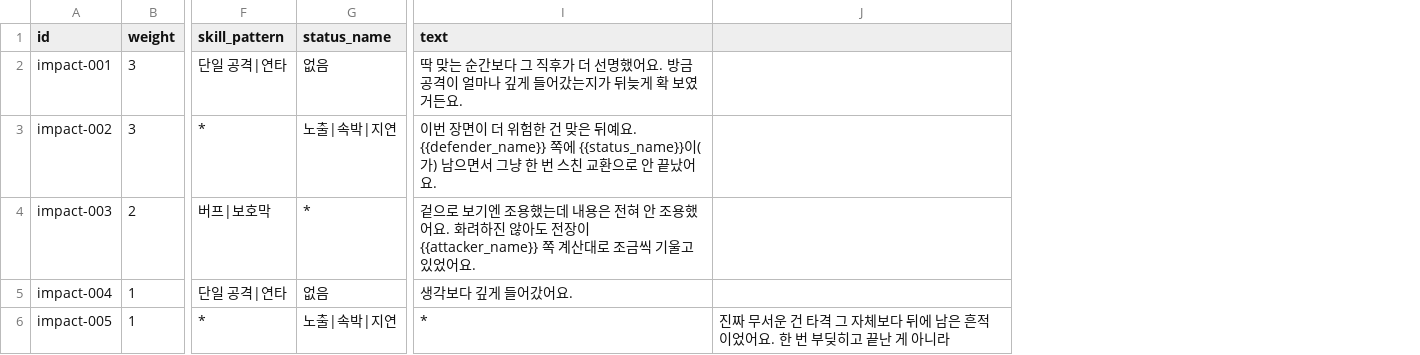
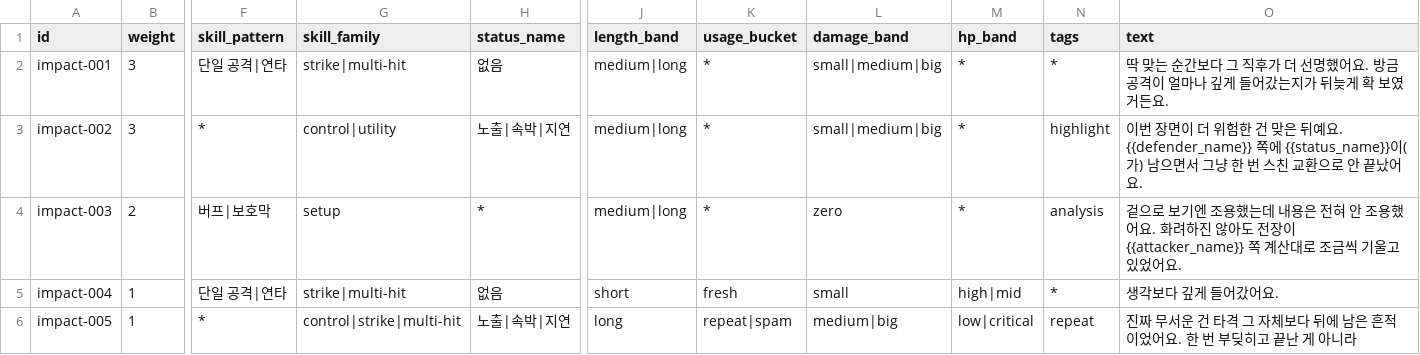
Before and after one commit to yangjin-krafton/Modelmon-Arena, a CSV file: src/data/dialogue-impact.csv, drawn as a sheet; only a part is shown, gaps mark what is left out; removed rows and columns are numbered as before the commit, all else as after; the diff names each change by its address in the sheet, - before the commit and + after, or states it on an @@ line.

```diff
--- a/src/data/dialogue-impact.csv
+++ b/src/data/dialogue-impact.csv
+column G (skill_family), rows 2-6: strike|multi-hit | control|utility | setup | strike|multi-hit | control|strike|multi-hit
+column J (length_band), rows 2-6: medium|long | medium|long | medium|long | short | long
+column K (usage_bucket), rows 2-6: * | * | * | fresh | repeat|spam
+column L (damage_band), rows 2-6: small|medium|big | small|medium|big | zero | small | medium|big
+column M (hp_band), rows 2-6: * | * | * | high|mid | low|critical
+column N (tags), rows 2-6: * | highlight | analysis | * | repeat
-column J, row 6: 진짜 무서운 건 타격 그 자체보다 뒤에 남은 흔적이었어요. 한 번 부딪히고 끝난 게 아니라
-O6 (text): *
+O6 (text): 진짜 무서운 건 타격 그 자체보다 뒤에 남은 흔적이었어요. 한 번 부딪히고 끝난 게 아니라
```
Also changed, not shown: src/data/dialogue-build.csv, src/data/dialogue-closing.csv, 32 other files.
